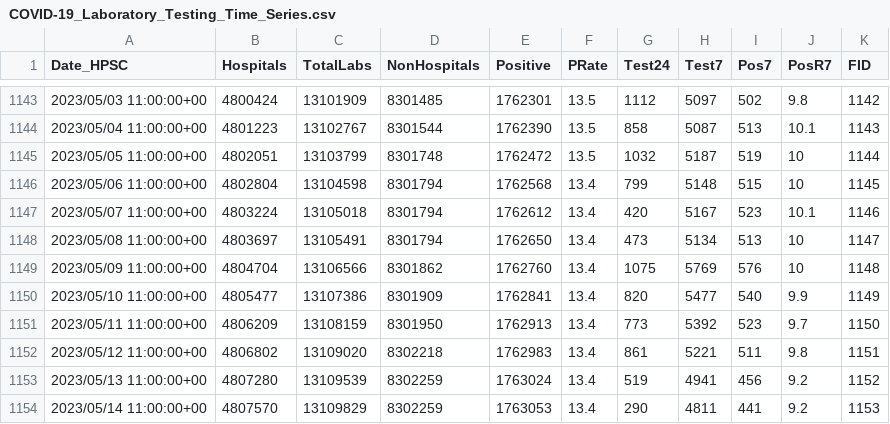
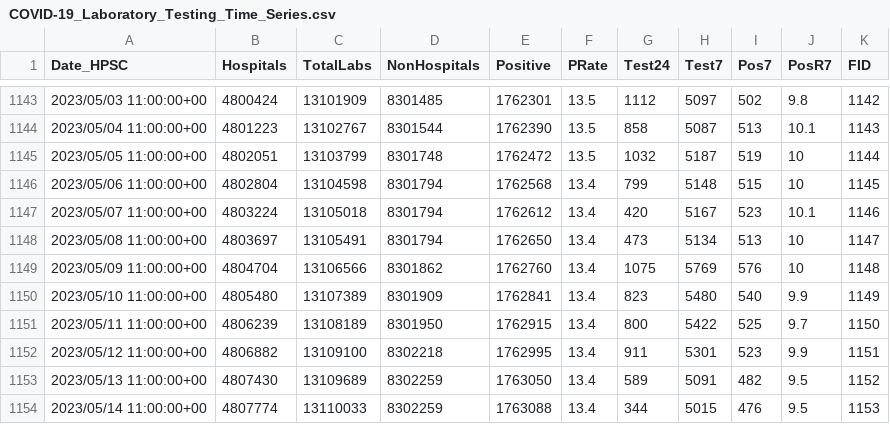
Before and after one commit to stephenc/2021-ireland-stats, a CSV file: data/COVID-19_Laboratory_Testing_Time_Series.csv, drawn as a sheet; only a part is shown, gaps mark what is left out; the diff covers the shown part only.

```diff
--- a/data/COVID-19_Laboratory_Testing_Time_Series.csv
+++ b/data/COVID-19_Laboratory_Testing_Time_Series.csv
@@ -1149,6 +1149,6 @@
 2023/05/09 11:00:00+00,4804704,13106566,8301862,1762760,13.4,1075,5769,576,10,1148
-2023/05/10 11:00:00+00,4805477,13107386,8301909,1762841,13.4,820,5477,540,9.9,1149
-2023/05/11 11:00:00+00,4806209,13108159,8301950,1762913,13.4,773,5392,523,9.7,1150
-2023/05/12 11:00:00+00,4806802,13109020,8302218,1762983,13.4,861,5221,511,9.8,1151
-2023/05/13 11:00:00+00,4807280,13109539,8302259,1763024,13.4,519,4941,456,9.2,1152
-2023/05/14 11:00:00+00,4807570,13109829,8302259,1763053,13.4,290,4811,441,9.2,1153
+2023/05/10 11:00:00+00,4805480,13107389,8301909,1762841,13.4,823,5480,540,9.9,1149
+2023/05/11 11:00:00+00,4806239,13108189,8301950,1762915,13.4,800,5422,525,9.7,1150
+2023/05/12 11:00:00+00,4806882,13109100,8302218,1762995,13.4,911,5301,523,9.9,1151
+2023/05/13 11:00:00+00,4807430,13109689,8302259,1763050,13.4,589,5091,482,9.5,1152
+2023/05/14 11:00:00+00,4807774,13110033,8302259,1763088,13.4,344,5015,476,9.5,1153
```
Also changed, not shown: 1 added row and 7 edited cells elsewhere in this file, 2 other files.
